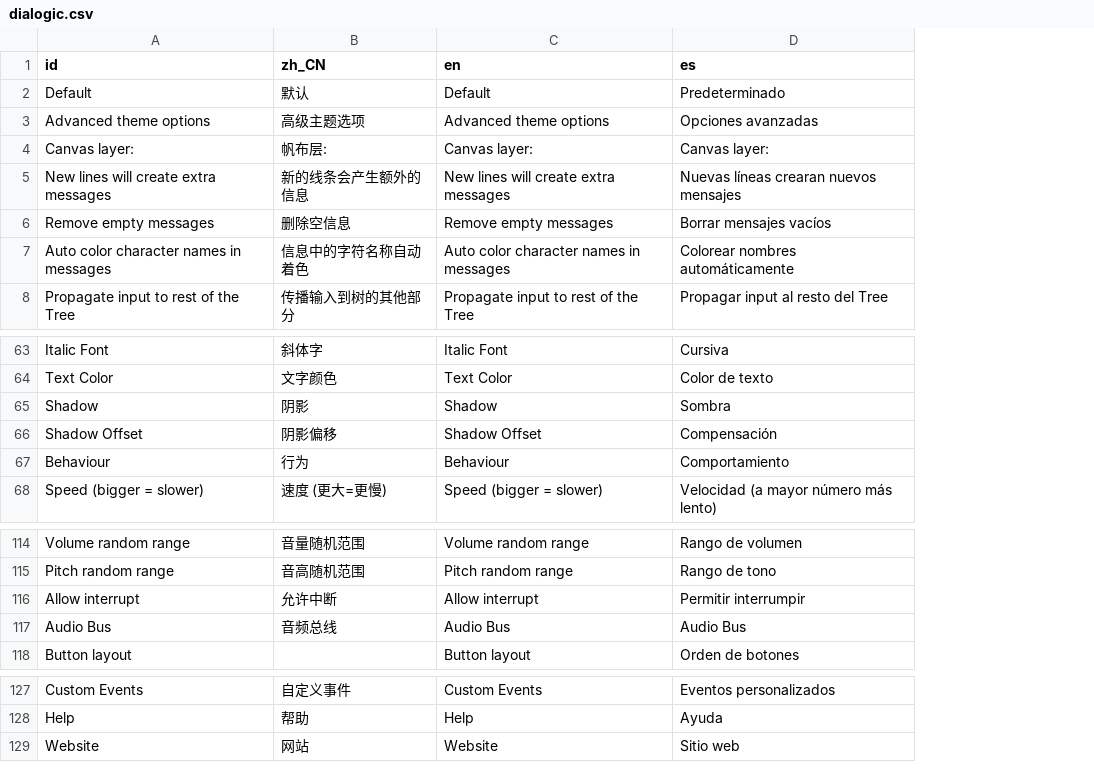
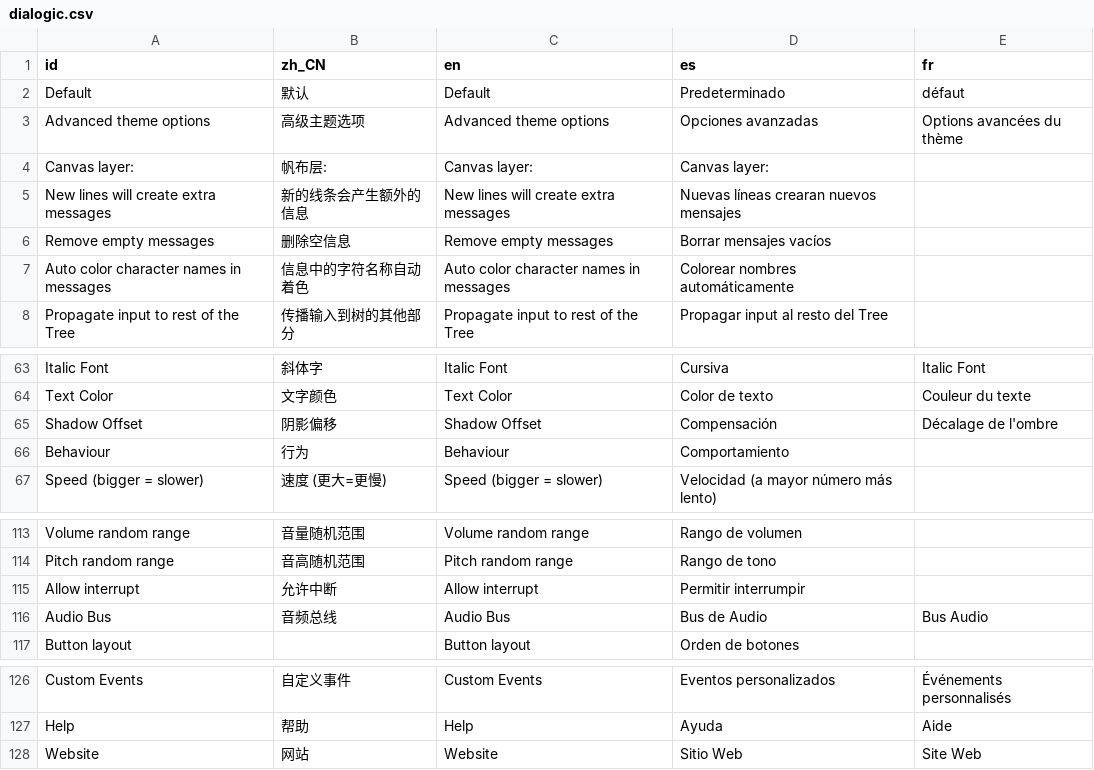
Before and after one commit to dialogic-godot/dialogic, a CSV file: addons/dialogic/Localization/dialogic.csv, drawn as a sheet; only a part is shown, gaps mark what is left out; removed rows and columns are numbered as before the commit, all else as after; the diff names each change by its address in the sheet, - before the commit and + after, or states it on an @@ line.

Commit message:
button styles and some more translations

```diff
--- a/addons/dialogic/Localization/dialogic.csv
+++ b/addons/dialogic/Localization/dialogic.csv
+column E (fr), rows 2-3: défaut | Options avancées du thème; rows 63-65: Italic Font | Couleur du texte | Décalage de l'ombre; row 116: Bus Audio; rows 126-128: Événements personnalisés | Aide | Site Web
-row 65: Shadow | 阴影 | Shadow | Sombra
-D116 (es): Audio Bus
+D116 (es): Bus de Audio
-D128 (es): Sitio web
+D128 (es): Sitio Web
```
Also changed, not shown: 7 other files.
